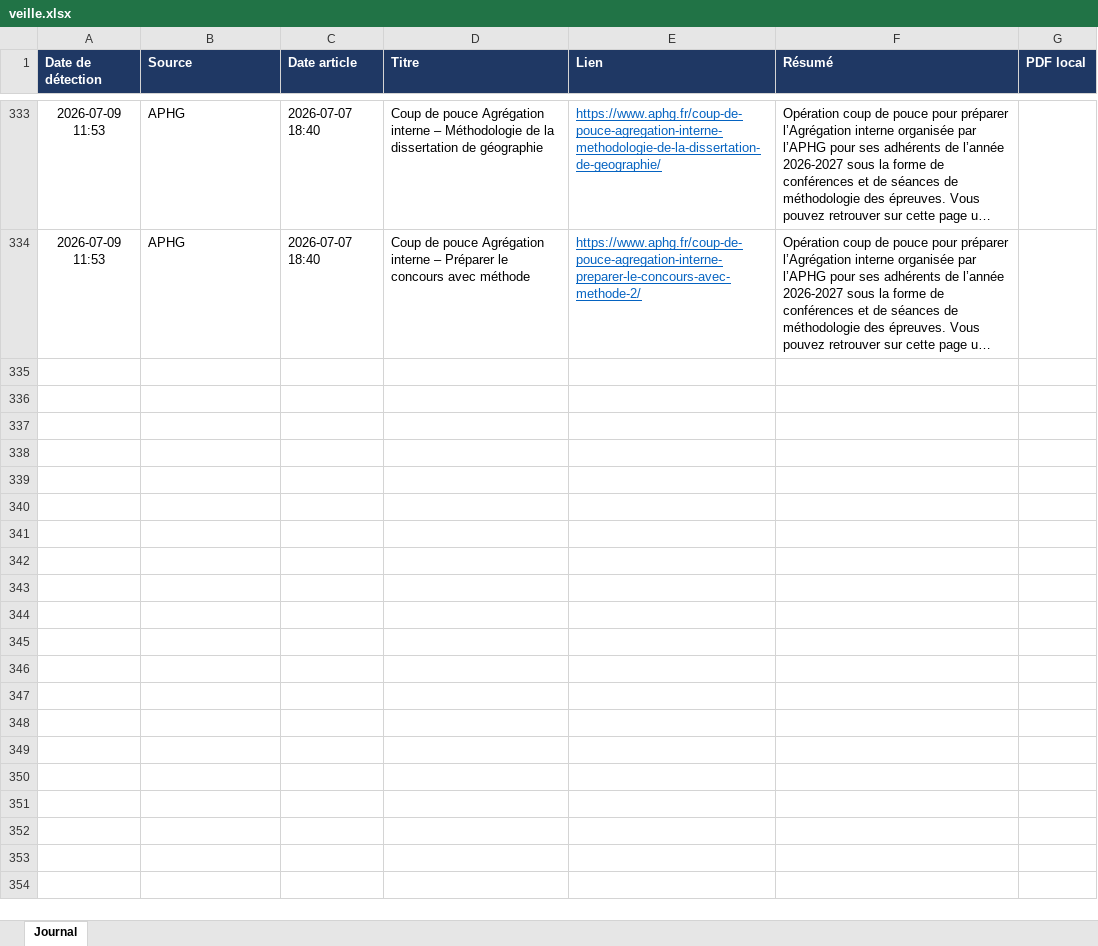
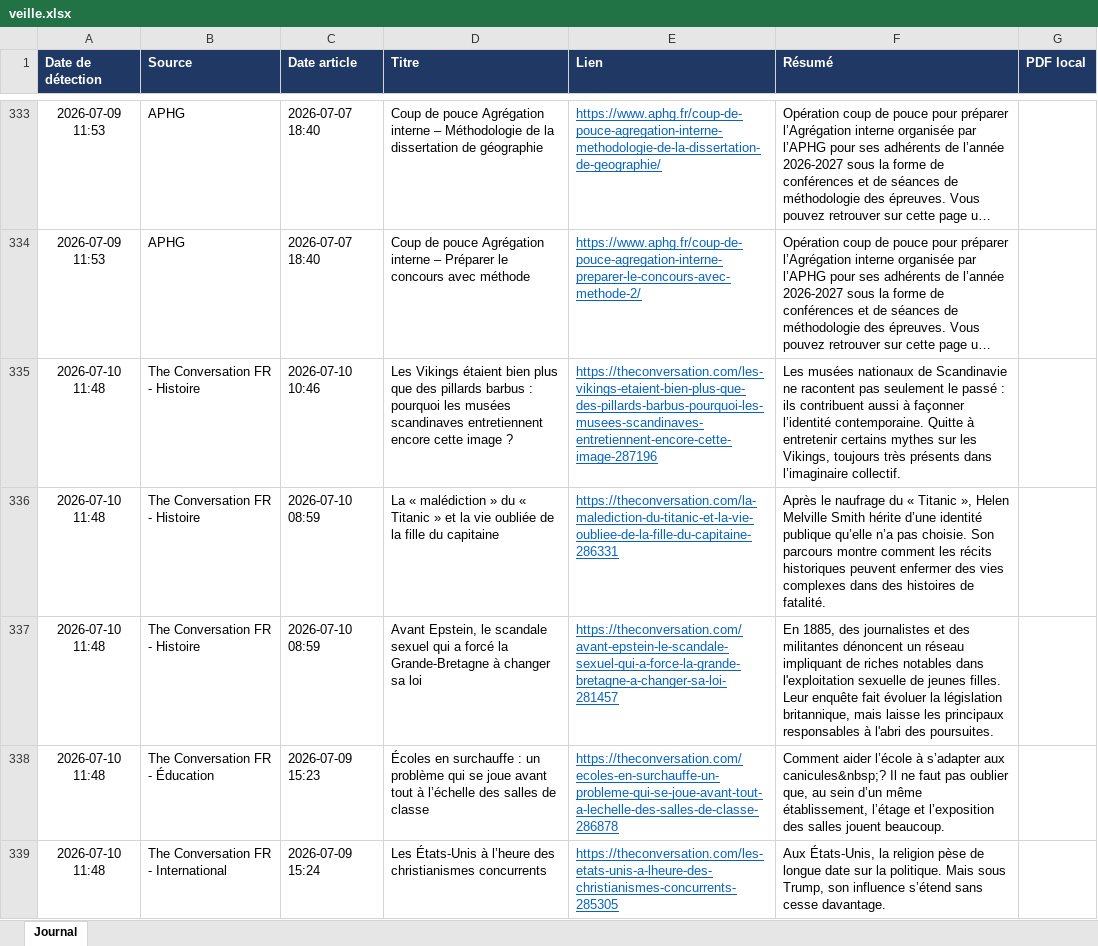
Before and after one commit to LoicSchreiber/Veille-HG-Marion, an Excel workbook: veille.xlsx, sheet Journal, drawn as a sheet; only a part is shown, gaps mark what is left out; long unchanged cells end in …; values as stored, in another font and other column widths than the file's, no borders; the diff covers the shown part only; the diff names each change by its address in the sheet, - before the commit and + after, or states it on an @@ line.

```diff
--- a/veille.xlsx (sheet Journal)
+++ b/veille.xlsx (sheet Journal)
+row 335: 2026-07-10 11:48 | The Conversation FR - Histoire | 2026-07-10 10:46 | Les Vikings étaient bien plus que des pillards barbus : pourquoi les musées scandinaves entretiennent encore cette image ? | https://theconversation.com/les-vikings-etaient-bien-plus-que-des-pillards-barbus-pourquoi-les-musees-scandinaves-entretiennent-encore-cette-image-287196 | Les musées nationaux de Scandinavie ne racontent pas seulement le passé : ils contribuent aussi à façonner l’identité contemporaine. Quitte à entretenir certains mythes sur les Vikings, toujours très présents dans l’imaginaire collectif.
+row 336: 2026-07-10 11:48 | The Conversation FR - Histoire | 2026-07-10 08:59 | La « malédiction » du « Titanic » et la vie oubliée de la fille du capitaine | https://theconversation.com/la-malediction-du-titanic-et-la-vie-oubliee-de-la-fille-du-capitaine-286331 | Après le naufrage du « Titanic », Helen Melville Smith hérite d’une identité publique qu’elle n’a pas choisie. Son parcours montre comment les récits historiques peuvent enfermer des vies complexes dans des histoires de fatalité.
+row 337: 2026-07-10 11:48 | The Conversation FR - Histoire | 2026-07-10 08:59 | Avant Epstein, le scandale sexuel qui a forcé la Grande-Bretagne à changer sa loi | https://theconversation.com/avant-epstein-le-scandale-sexuel-qui-a-force-la-grande-bretagne-a-changer-sa-loi-281457 | En 1885, des journalistes et des militantes dénoncent un réseau impliquant de riches notables dans l'exploitation sexuelle de jeunes filles. Leur enquête fait évoluer la législation britannique, mais laisse les principaux responsables à l'abri des poursuites.
+row 338: 2026-07-10 11:48 | The Conversation FR - Éducation | 2026-07-09 15:23 | Écoles en surchauffe : un problème qui se joue avant tout à l’échelle des salles de classe | https://theconversation.com/ecoles-en-surchauffe-un-probleme-qui-se-joue-avant-tout-a-lechelle-des-salles-de-classe-286878 | Comment aider l’école à s’adapter aux canicules&nbsp;? Il ne faut pas oublier que, au sein d’un même établissement, l’étage et l’exposition des salles jouent beaucoup.
+row 339: 2026-07-10 11:48 | The Conversation FR - International | 2026-07-09 15:24 | Les États-Unis à l’heure des christianismes concurrents | https://theconversation.com/les-etats-unis-a-lheure-des-christianismes-concurrents-285305 | Aux États-Unis, la religion pèse de longue date sur la politique. Mais sous Trump, son influence s’étend sans cesse davantage.
```
Also changed, not shown: 4 added rows elsewhere in this sheet, 4 other files.
